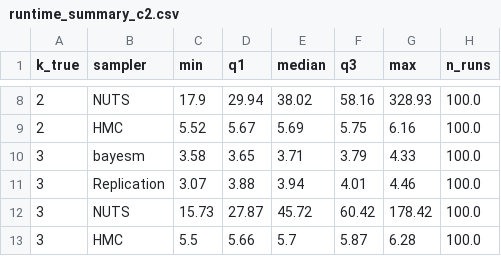
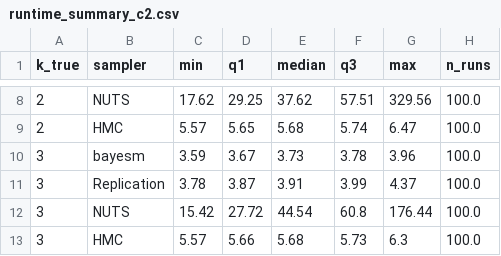
Before and after one commit to Paul-Jarschke/hpc, a CSV file: hpc_analysis/mixture_models/out/runtime/tables/runtime_summary_c2.csv, drawn as a sheet; only a part is shown, gaps mark what is left out; the diff covers the shown part only.

```diff
--- a/hpc_analysis/mixture_models/out/runtime/tables/runtime_summary_c2.csv
+++ b/hpc_analysis/mixture_models/out/runtime/tables/runtime_summary_c2.csv
@@ -8,6 +8,6 @@ k_true,sampler,min,q1,median,q3,max,n_runs
-2,NUTS,17.9,29.94,38.02,58.16,328.93,100.0
-2,HMC,5.52,5.67,5.69,5.75,6.16,100.0
-3,bayesm,3.58,3.65,3.71,3.79,4.33,100.0
-3,Replication,3.07,3.88,3.94,4.01,4.46,100.0
-3,NUTS,15.73,27.87,45.72,60.42,178.42,100.0
-3,HMC,5.5,5.66,5.7,5.87,6.28,100.0
+2,NUTS,17.62,29.25,37.62,57.51,329.56,100.0
+2,HMC,5.57,5.65,5.68,5.74,6.47,100.0
+3,bayesm,3.59,3.67,3.73,3.78,3.96,100.0
+3,Replication,3.78,3.87,3.91,3.99,4.37,100.0
+3,NUTS,15.42,27.72,44.54,60.8,176.44,100.0
+3,HMC,5.57,5.66,5.68,5.73,6.3,100.0
```
Also changed, not shown: 47 edited cells elsewhere in this file, 10 other files.
